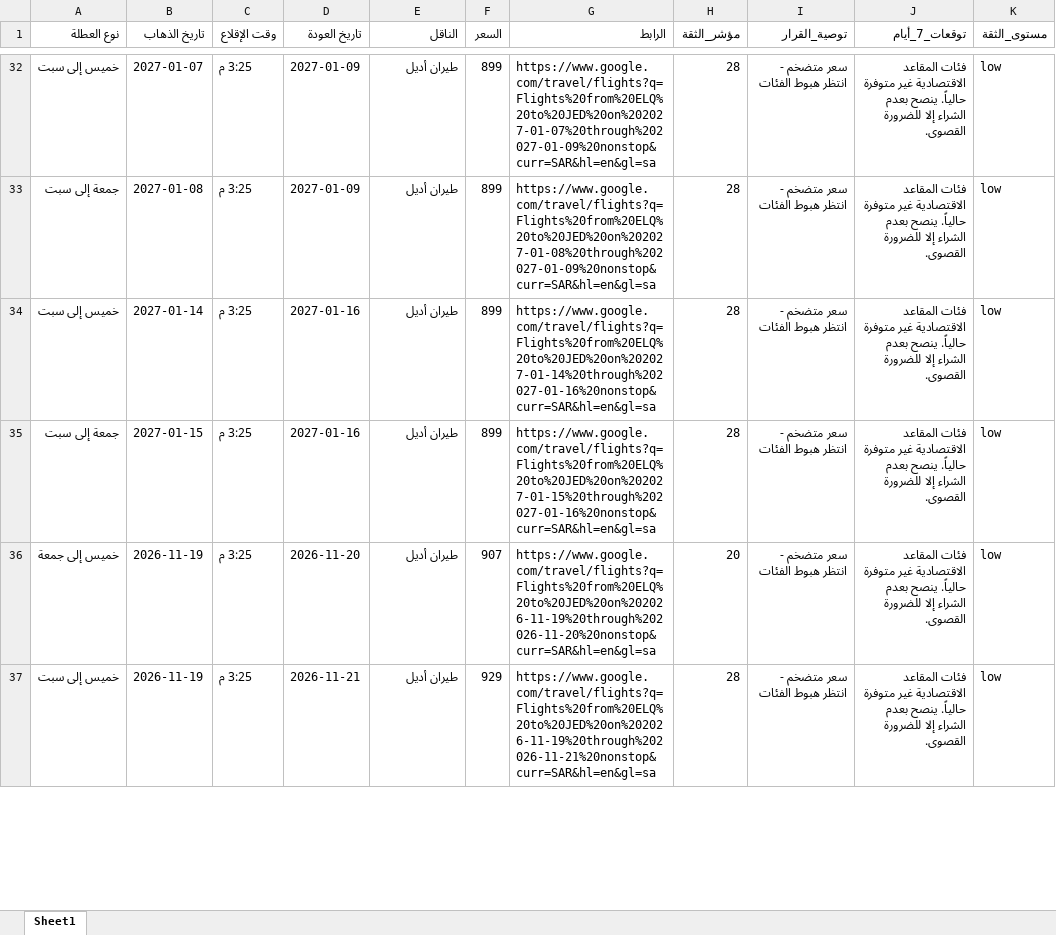
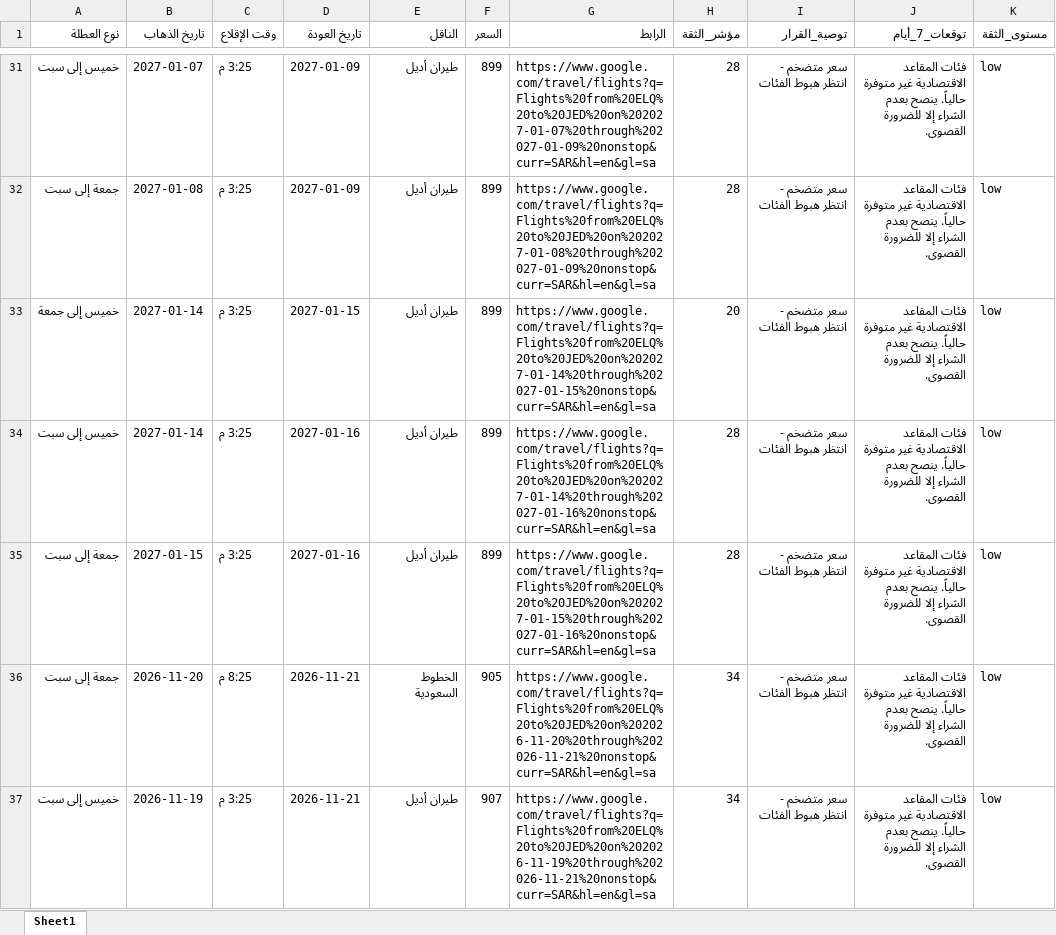
Before and after one commit to hysgerr2020/qassim-flight-radar, an Excel workbook: google_flights_weekends.xlsx, sheet Sheet1, drawn as a sheet; only a part is shown, gaps mark what is left out; values as stored, in another font and other column widths than the file's, no borders; the diff covers the shown part only; the diff names each change by its address in the sheet, - before the commit and + after, or states it on an @@ line.

```diff
--- a/google_flights_weekends.xlsx (sheet Sheet1)
+++ b/google_flights_weekends.xlsx (sheet Sheet1)
+row 33: خميس إلى جمعة | 2027-01-14 | 3:25 م | 2027-01-15 | طيران أديل | 899 | https://www.google.com/travel/flights?q=Flights%20from%20ELQ%20to%20JED%20on%202027-01-14%20through%202027-01-15%20nonstop&curr=SAR&hl=en&gl=sa | 20 | سعر متضخم - انتظر هبوط الفئات | فئات المقاعد الاقتصادية غير متوفرة حالياً. ينصح بعدم الشراء إلا للضرورة القصوى. | low
-A36 (نوع العطلة): خميس إلى جمعة
+A36 (نوع العطلة): جمعة إلى سبت
-B36 (تاريخ الذهاب): 2026-11-19
+B36 (تاريخ الذهاب): 2026-11-20
-C36 (وقت الإقلاع): 3:25 م
+C36 (وقت الإقلاع): 8:25 م
-D36 (تاريخ العودة): 2026-11-20
+D36 (تاريخ العودة): 2026-11-21
-E36 (الناقل): طيران أديل
+E36 (الناقل): الخطوط السعودية
-F36 (السعر): 907
+F36 (السعر): 905
-G36 (الرابط): https://www.google.com/travel/flights?q=Flights%20from%20ELQ%20to%20JED%20on%202026-11-19%20through%202026-11-20%20nonstop&curr=SAR&hl=en&gl=sa
+G36 (الرابط): https://www.google.com/travel/flights?q=Flights%20from%20ELQ%20to%20JED%20on%202026-11-20%20through%202026-11-21%20nonstop&curr=SAR&hl=en&gl=sa
-H36 (مؤشر_الثقة): 20
+H36 (مؤشر_الثقة): 34
-F37 (السعر): 929
+F37 (السعر): 907
-H37 (مؤشر_الثقة): 28
+H37 (مؤشر_الثقة): 34
```
Also changed, not shown: 1 added row, 2 removed rows and 14 edited cells elsewhere in this sheet, 2 other files.
